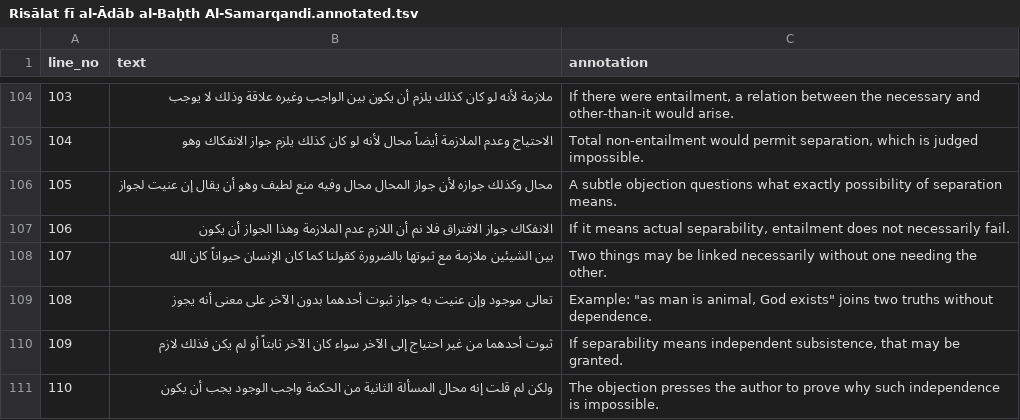
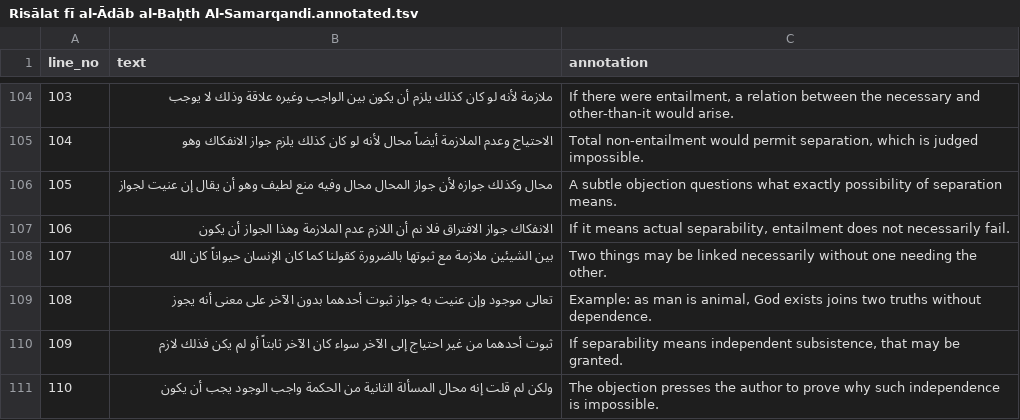
Before and after one commit to Sserhatt/Argumentation-Theory, a TSV file: Manuscripts/Risālat fī al-Ādāb al-Baḥth Al-Samarqandi/Risālat fī al-Ādāb al-Baḥth Al-Samarqandi.annotated.tsv, drawn as a sheet; only a part is shown, gaps mark what is left out.

```diff
--- a/Manuscripts/Risālat fī al-Ādāb al-Baḥth Al-Samarqandi/Risālat fī al-Ādāb al-Baḥth Al-Samarqandi.annotated.tsv
+++ b/Manuscripts/Risālat fī al-Ādāb al-Baḥth Al-Samarqandi/Risālat fī al-Ādāb al-Baḥth Al-Samarqandi.annotated.tsv
@@ -108,3 +108,3 @@
 107	بين الشيئين ملازمة مع ثبوتها بالضرورة كقولنا كما كان الإنسان حيواناً كان الله	Two things may be linked necessarily without one needing the other.
-108	تعالى موجود وإن عنيت به جواز ثبوت أحدهما بدون الآخر على معنى أنه يجوز	Example: "as man is animal, God exists" joins two truths without dependence.
+108	تعالى موجود وإن عنيت به جواز ثبوت أحدهما بدون الآخر على معنى أنه يجوز	Example: as man is animal, God exists joins two truths without dependence.
 109	ثبوت أحدهما من غير احتياج إلى الآخر سواء كان الآخر ثابتاً أو لم يكن فذلك لازم	If separability means independent subsistence, that may be granted.
```
Also changed, not shown: Manuscripts/Hasiyetül_Kevâkibî_alâ_risâletil_bahs_Tasköprizâde/Hasiyetül_Kevâkibî_alâ_risâletil_bahs_Tasköprizâde.annotated.tsv, Manuscripts/Risâle fî 'ilm-i âdâbi’l-bahŝ ve’l-münâzara Tasköprizâde/Risâle fî 'ilm-i âdâbi’l-bahŝ ve’l-münâzara Tasköprizâde.annotated.tsv, 1 other file.
